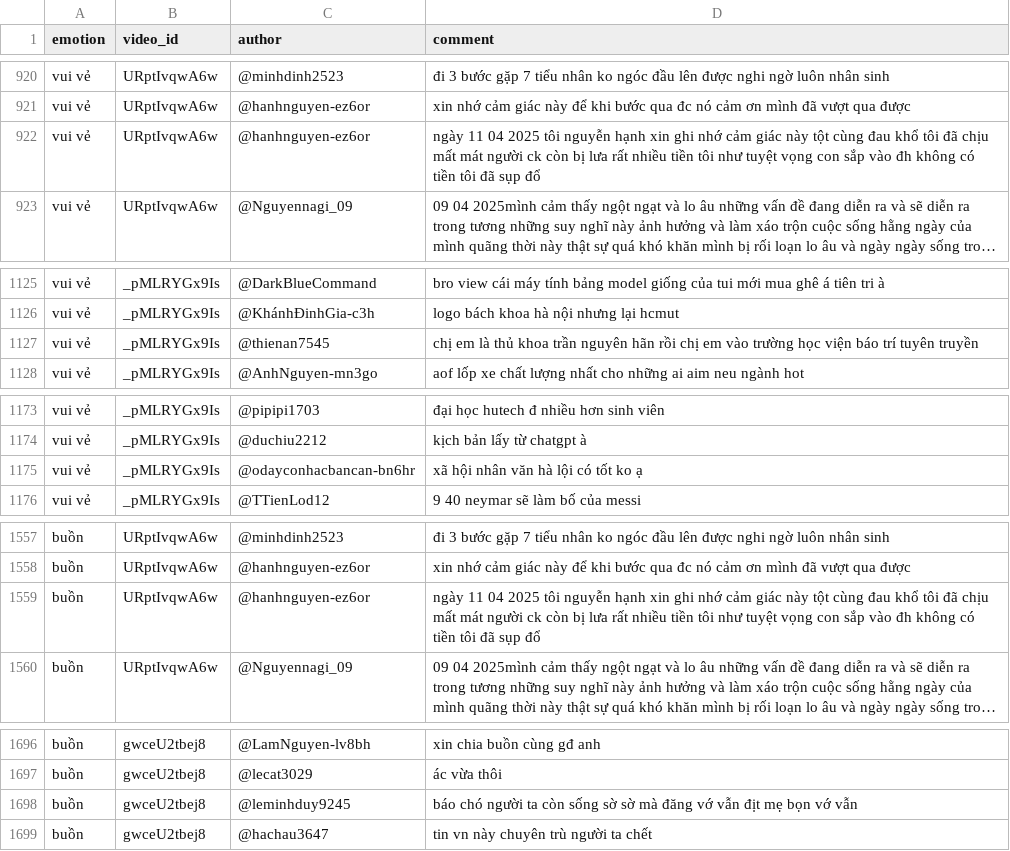
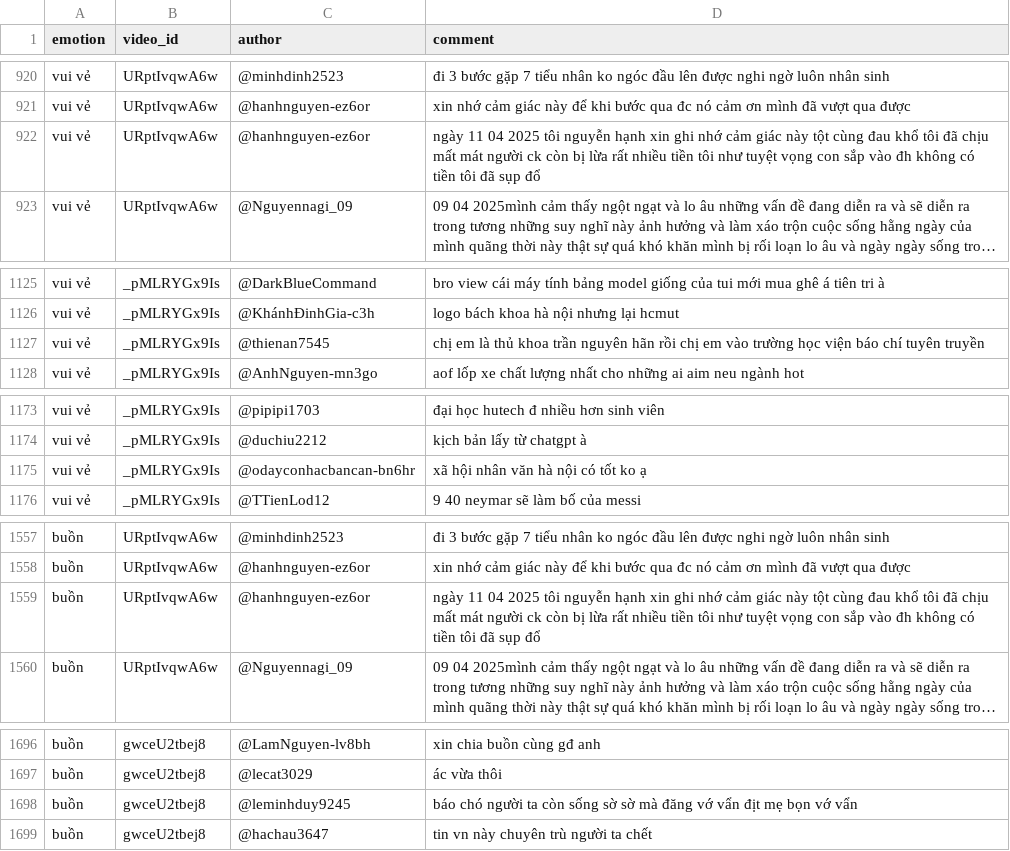
Before and after one commit to tungBKDN/e-commerce-crawler, a CSV file: data/clean_comments.csv, drawn as a sheet; only a part is shown, gaps mark what is left out; long unchanged cells end in …; the diff covers the shown part only; the diff names each change by its address in the sheet, - before the commit and + after, or states it on an @@ line.

```diff
--- a/data/clean_comments.csv
+++ b/data/clean_comments.csv
-D922 (comment): …còn bị lưa rất nhiều…
+D922 (comment): …còn bị lừa rất nhiều…
-D1127 (comment): …viện báo trí tuyên truyền
+D1127 (comment): …viện báo chí tuyên truyền
-D1175 (comment): xã hội nhân văn hà lội có tốt ko ạ
+D1175 (comment): xã hội nhân văn hà nội có tốt ko ạ
-D1559 (comment): …còn bị lưa rất nhiều…
+D1559 (comment): …còn bị lừa rất nhiều…
-D1698 (comment): …đăng vớ vẫn địt mẹ bọn vớ vẫn
+D1698 (comment): …đăng vớ vẩn địt mẹ bọn vớ vẩn
```
Also changed, not shown: 22 edited cells elsewhere in this file, 2 other files.
